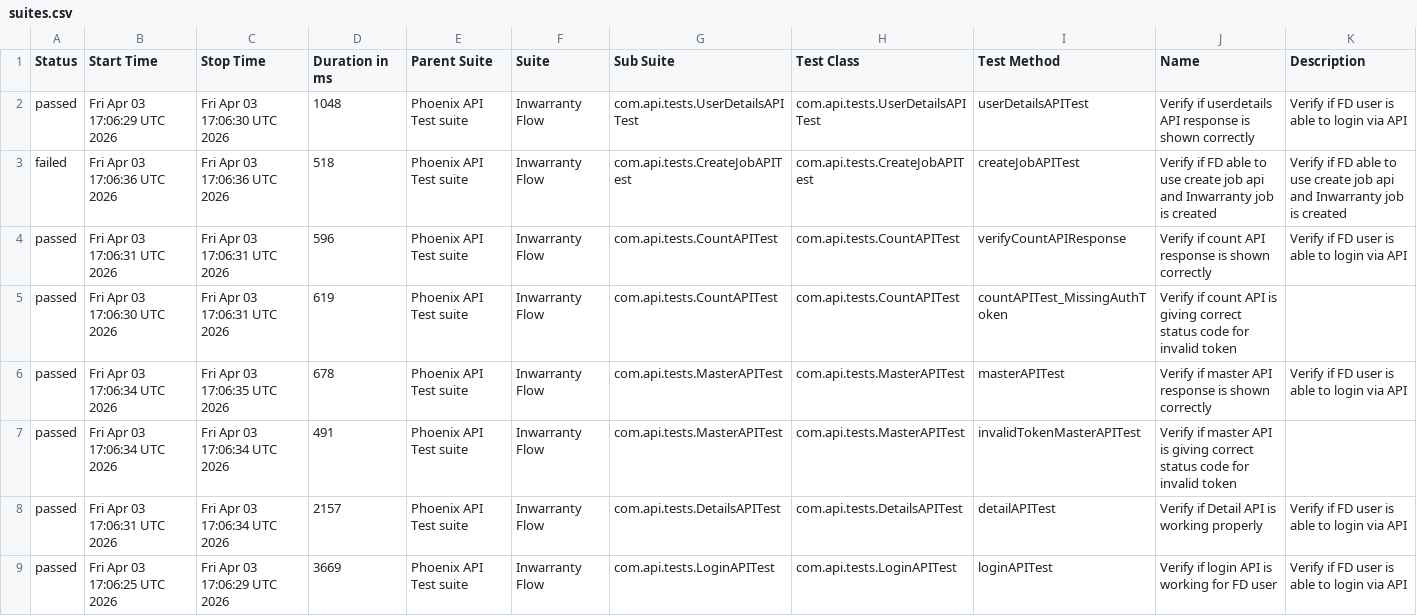
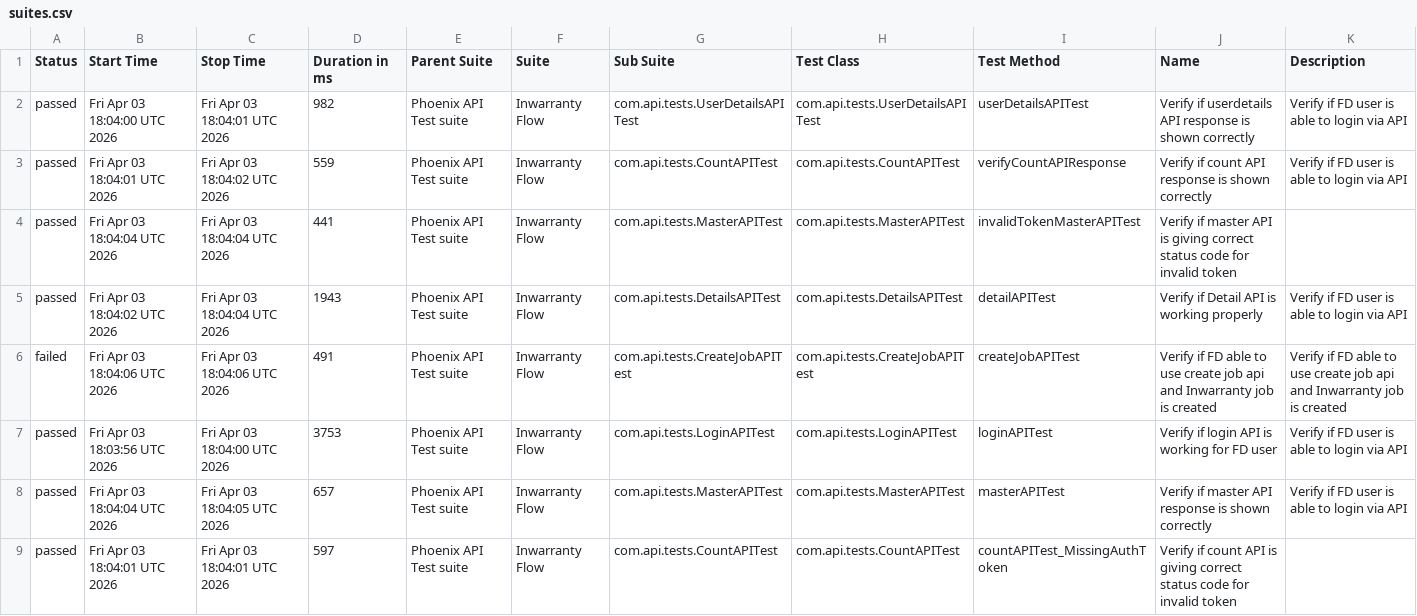
Before and after one commit to tusharS007/PhoenixTestAutomationFramework, a CSV file: data/suites.csv, drawn as a sheet.

```diff
--- a/data/suites.csv
+++ b/data/suites.csv
@@ -1,9 +1,9 @@
 "Status","Start Time","Stop Time","Duration in ms","Parent Suite","Suite","Sub Suite","Test Class","Test Method","Name","Description"
-"passed","Fri Apr 03 17:06:29 UTC 2026","Fri Apr 03 17:06:30 UTC 2026","1048","Phoenix API Test suite","Inwarranty Flow","com.api.tests.UserDetailsAPITest","com.api.tests.UserDetailsAPITest","userDetailsAPITest","Verify if userdetails API response is shown correctly","Verify if FD user is able to login via API"
-"failed","Fri Apr 03 17:06:36 UTC 2026","Fri Apr 03 17:06:36 UTC 2026","518","Phoenix API Test suite","Inwarranty Flow","com.api.tests.CreateJobAPITest","com.api.tests.CreateJobAPITest","createJobAPITest","Verify if FD able to use create job api and Inwarranty job is created","Verify if FD able to use create job api and Inwarranty job is created"
-"passed","Fri Apr 03 17:06:31 UTC 2026","Fri Apr 03 17:06:31 UTC 2026","596","Phoenix API Test suite","Inwarranty Flow","com.api.tests.CountAPITest","com.api.tests.CountAPITest","verifyCountAPIResponse","Verify if count API response is shown correctly","Verify if FD user is able to login via API"
-"passed","Fri Apr 03 17:06:30 UTC 2026","Fri Apr 03 17:06:31 UTC 2026","619","Phoenix API Test suite","Inwarranty Flow","com.api.tests.CountAPITest","com.api.tests.CountAPITest","countAPITest_MissingAuthToken","Verify if count API is giving correct status code for invalid token",""
-"passed","Fri Apr 03 17:06:34 UTC 2026","Fri Apr 03 17:06:35 UTC 2026","678","Phoenix API Test suite","Inwarranty Flow","com.api.tests.MasterAPITest","com.api.tests.MasterAPITest","masterAPITest","Verify if master API response is shown correctly","Verify if FD user is able to login via API"
-"passed","Fri Apr 03 17:06:34 UTC 2026","Fri Apr 03 17:06:34 UTC 2026","491","Phoenix API Test suite","Inwarranty Flow","com.api.tests.MasterAPITest","com.api.tests.MasterAPITest","invalidTokenMasterAPITest","Verify if master API is giving correct status code for invalid token",""
-"passed","Fri Apr 03 17:06:31 UTC 2026","Fri Apr 03 17:06:34 UTC 2026","2157","Phoenix API Test suite","Inwarranty Flow","com.api.tests.DetailsAPITest","com.api.tests.DetailsAPITest","detailAPITest","Verify if Detail API is working properly","Verify if FD user is able to login via API"
-"passed","Fri Apr 03 17:06:25 UTC 2026","Fri Apr 03 17:06:29 UTC 2026","3669","Phoenix API Test suite","Inwarranty Flow","com.api.tests.LoginAPITest","com.api.tests.LoginAPITest","loginAPITest","Verify if login API is working for FD user","Verify if FD user is able to login via API"
+"passed","Fri Apr 03 18:04:00 UTC 2026","Fri Apr 03 18:04:01 UTC 2026","982","Phoenix API Test suite","Inwarranty Flow","com.api.tests.UserDetailsAPITest","com.api.tests.UserDetailsAPITest","userDetailsAPITest","Verify if userdetails API response is shown correctly","Verify if FD user is able to login via API"
+"passed","Fri Apr 03 18:04:01 UTC 2026","Fri Apr 03 18:04:02 UTC 2026","559","Phoenix API Test suite","Inwarranty Flow","com.api.tests.CountAPITest","com.api.tests.CountAPITest","verifyCountAPIResponse","Verify if count API response is shown correctly","Verify if FD user is able to login via API"
+"passed","Fri Apr 03 18:04:04 UTC 2026","Fri Apr 03 18:04:04 UTC 2026","441","Phoenix API Test suite","Inwarranty Flow","com.api.tests.MasterAPITest","com.api.tests.MasterAPITest","invalidTokenMasterAPITest","Verify if master API is giving correct status code for invalid token",""
+"passed","Fri Apr 03 18:04:02 UTC 2026","Fri Apr 03 18:04:04 UTC 2026","1943","Phoenix API Test suite","Inwarranty Flow","com.api.tests.DetailsAPITest","com.api.tests.DetailsAPITest","detailAPITest","Verify if Detail API is working properly","Verify if FD user is able to login via API"
+"failed","Fri Apr 03 18:04:06 UTC 2026","Fri Apr 03 18:04:06 UTC 2026","491","Phoenix API Test suite","Inwarranty Flow","com.api.tests.CreateJobAPITest","com.api.tests.CreateJobAPITest","createJobAPITest","Verify if FD able to use create job api and Inwarranty job is created","Verify if FD able to use create job api and Inwarranty job is created"
+"passed","Fri Apr 03 18:03:56 UTC 2026","Fri Apr 03 18:04:00 UTC 2026","3753","Phoenix API Test suite","Inwarranty Flow","com.api.tests.LoginAPITest","com.api.tests.LoginAPITest","loginAPITest","Verify if login API is working for FD user","Verify if FD user is able to login via API"
+"passed","Fri Apr 03 18:04:04 UTC 2026","Fri Apr 03 18:04:05 UTC 2026","657","Phoenix API Test suite","Inwarranty Flow","com.api.tests.MasterAPITest","com.api.tests.MasterAPITest","masterAPITest","Verify if master API response is shown correctly","Verify if FD user is able to login via API"
+"passed","Fri Apr 03 18:04:01 UTC 2026","Fri Apr 03 18:04:01 UTC 2026","597","Phoenix API Test suite","Inwarranty Flow","com.api.tests.CountAPITest","com.api.tests.CountAPITest","countAPITest_MissingAuthToken","Verify if count API is giving correct status code for invalid token",""
```
Also changed, not shown: data/behaviors.csv, 58 other files.
